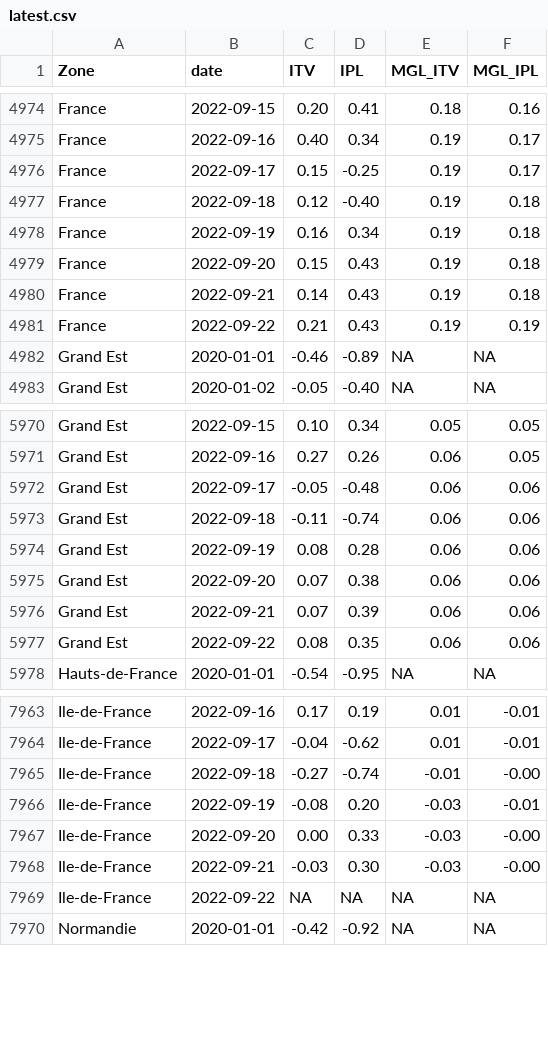
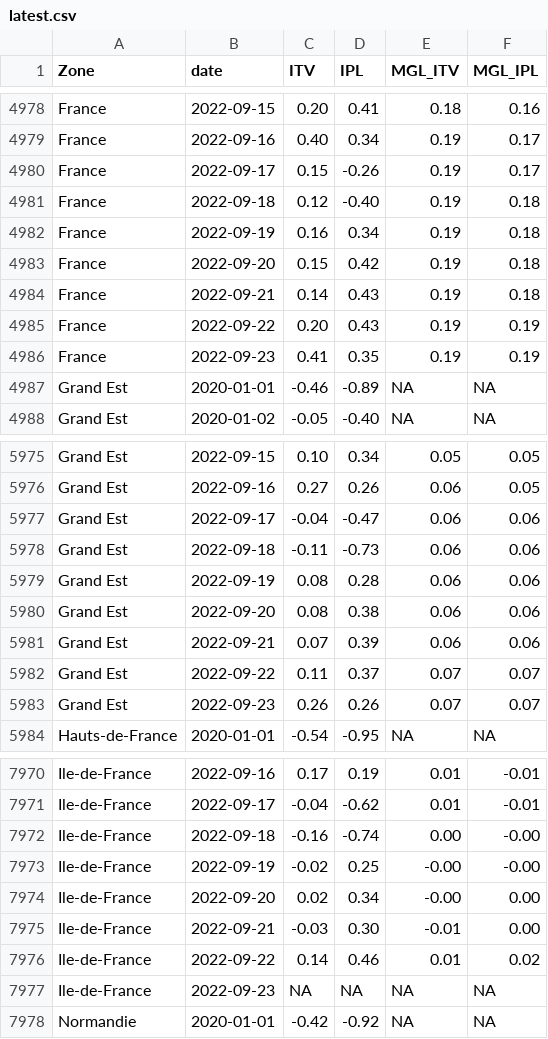
Before and after one commit to CEREMA/data-trafic, a CSV file: fr/latest.csv, drawn as a sheet; only a part is shown, gaps mark what is left out; the diff covers the shown part only.

```diff
--- a/fr/latest.csv
+++ b/fr/latest.csv
@@ -4975,8 +4979,9 @@ France,2022-09-15,0.20,0.41,0.18,0.16
 France,2022-09-16,0.40,0.34,0.19,0.17
-France,2022-09-17,0.15,-0.25,0.19,0.17
+France,2022-09-17,0.15,-0.26,0.19,0.17
 France,2022-09-18,0.12,-0.40,0.19,0.18
 France,2022-09-19,0.16,0.34,0.19,0.18
-France,2022-09-20,0.15,0.43,0.19,0.18
+France,2022-09-20,0.15,0.42,0.19,0.18
 France,2022-09-21,0.14,0.43,0.19,0.18
-France,2022-09-22,0.21,0.43,0.19,0.19
+France,2022-09-22,0.20,0.43,0.19,0.19
+France,2022-09-23,0.41,0.35,0.19,0.19
 Grand Est,2020-01-01,-0.46,-0.89,NA,NA
@@ -5971,8 +5976,9 @@ Grand Est,2022-09-15,0.10,0.34,0.05,0.05
 Grand Est,2022-09-16,0.27,0.26,0.06,0.05
-Grand Est,2022-09-17,-0.05,-0.48,0.06,0.06
-Grand Est,2022-09-18,-0.11,-0.74,0.06,0.06
+Grand Est,2022-09-17,-0.04,-0.47,0.06,0.06
+Grand Est,2022-09-18,-0.11,-0.73,0.06,0.06
 Grand Est,2022-09-19,0.08,0.28,0.06,0.06
-Grand Est,2022-09-20,0.07,0.38,0.06,0.06
+Grand Est,2022-09-20,0.08,0.38,0.06,0.06
 Grand Est,2022-09-21,0.07,0.39,0.06,0.06
-Grand Est,2022-09-22,0.08,0.35,0.06,0.06
+Grand Est,2022-09-22,0.11,0.37,0.07,0.07
+Grand Est,2022-09-23,0.26,0.26,0.07,0.07
 Hauts-de-France,2020-01-01,-0.54,-0.95,NA,NA
@@ -7964,7 +7971,8 @@ Ile-de-France,2022-09-16,0.17,0.19,0.01,-0.01
 Ile-de-France,2022-09-17,-0.04,-0.62,0.01,-0.01
-Ile-de-France,2022-09-18,-0.27,-0.74,-0.01,-0.00
-Ile-de-France,2022-09-19,-0.08,0.20,-0.03,-0.01
-Ile-de-France,2022-09-20,0.00,0.33,-0.03,-0.00
-Ile-de-France,2022-09-21,-0.03,0.30,-0.03,-0.00
-Ile-de-France,2022-09-22,NA,NA,NA,NA
+Ile-de-France,2022-09-18,-0.16,-0.74,0.00,-0.00
+Ile-de-France,2022-09-19,-0.02,0.25,-0.00,-0.00
+Ile-de-France,2022-09-20,0.02,0.34,-0.00,0.00
+Ile-de-France,2022-09-21,-0.03,0.30,-0.01,0.00
+Ile-de-France,2022-09-22,0.14,0.46,0.01,0.02
+Ile-de-France,2022-09-23,NA,NA,NA,NA
 Normandie,2020-01-01,-0.42,-0.92,NA,NA
```
Also changed, not shown: 10 added rows and 9 edited cells elsewhere in this file, collectivites/paris_brut_latest.csv, 2 other files.
